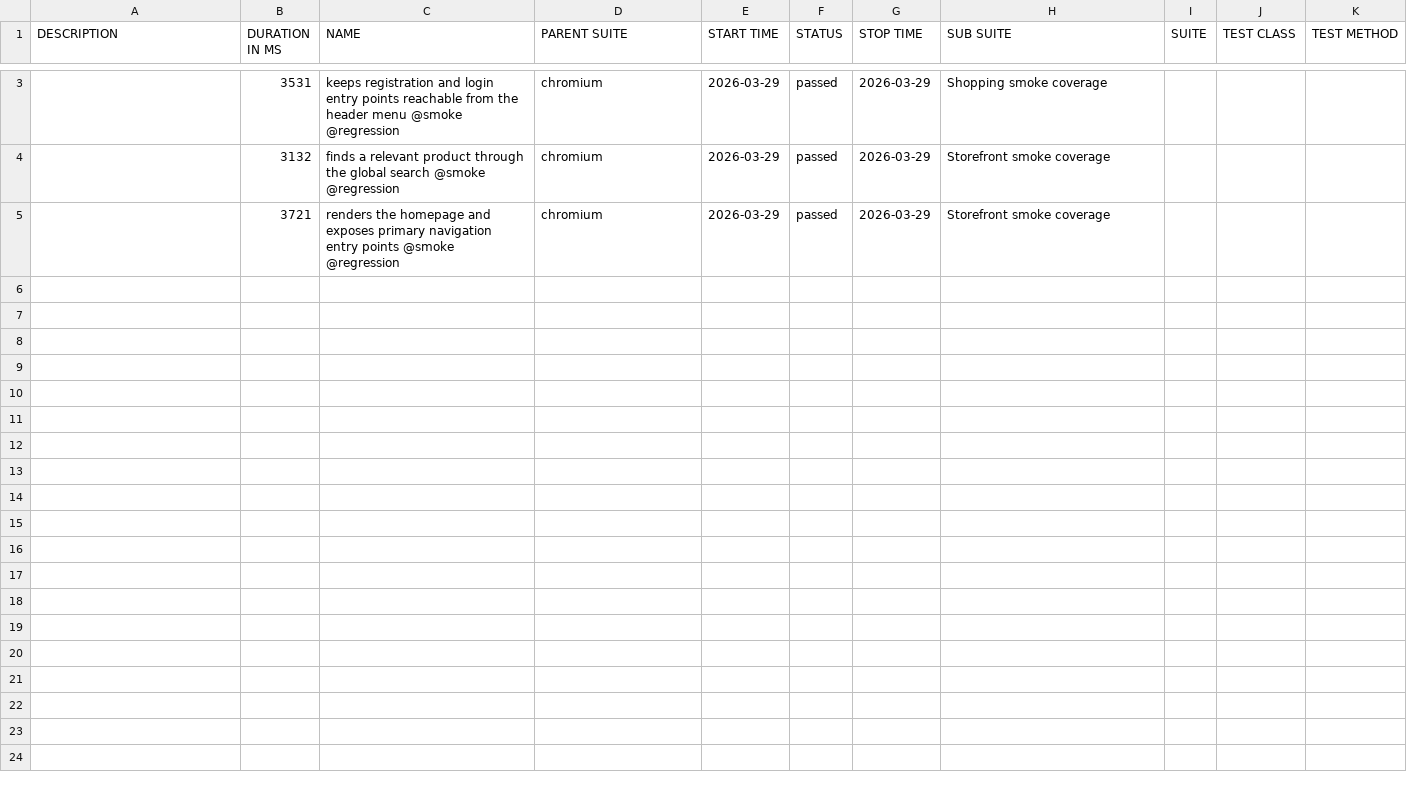
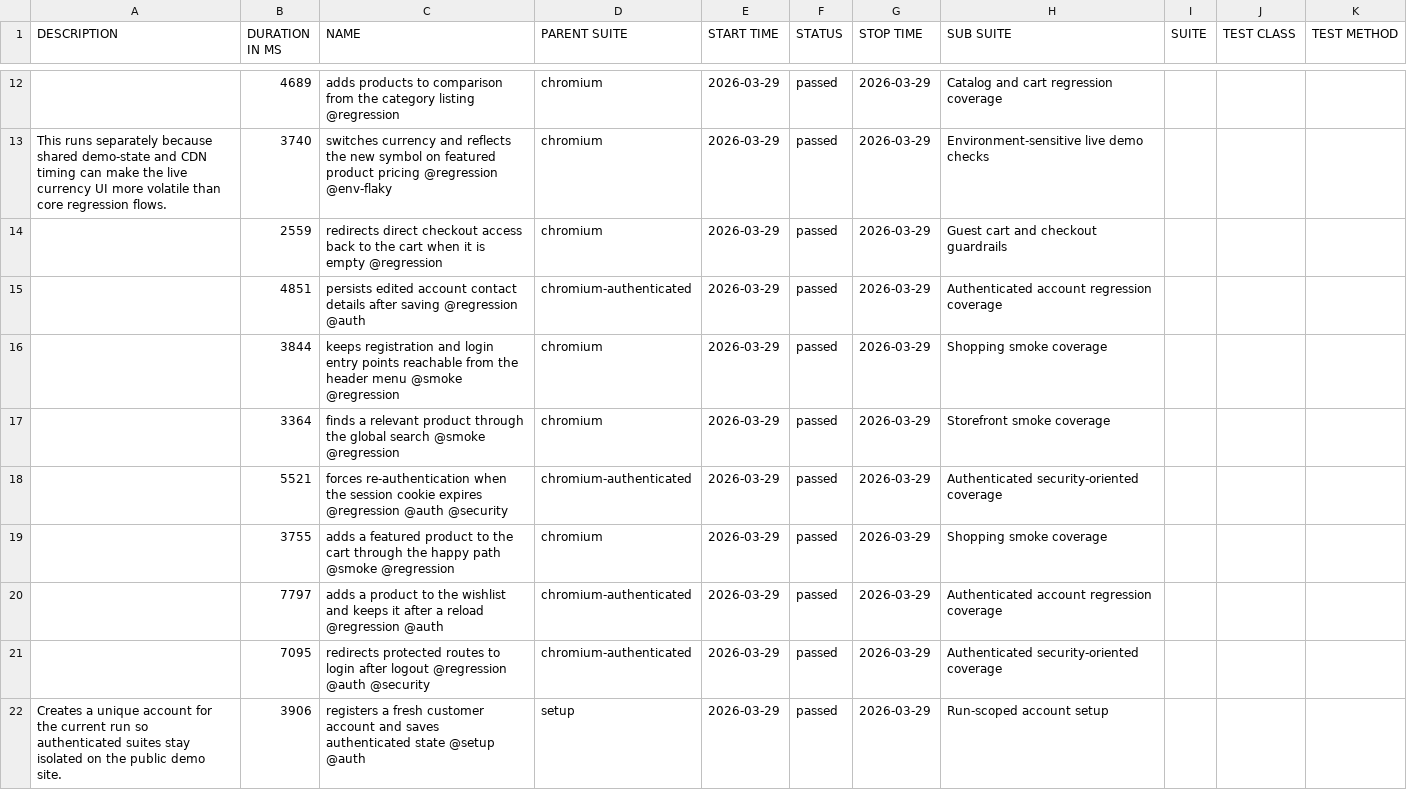
Before and after one commit to melv-narrow/tutorialsninja-playwright, a CSV file: data/suites.csv, drawn as a sheet; only a part is shown, gaps mark what is left out; the diff covers the shown part only.

```diff
--- a/data/suites.csv
+++ b/data/suites.csv
@@ -3,3 +12,11 @@
-"","3531","keeps registration and login entry points reachable from the header menu @smoke @regression","chromium","2026-03-29","passed","2026-03-29","Shopping smoke coverage","","",""
-"","3132","finds a relevant product through the global search @smoke @regression","chromium","2026-03-29","passed","2026-03-29","Storefront smoke coverage","","",""
-"","3721","renders the homepage and exposes primary navigation entry points @smoke @regression","chromium","2026-03-29","passed","2026-03-29","Storefront smoke coverage","","",""
+"","4689","adds products to comparison from the category listing @regression","chromium","2026-03-29","passed","2026-03-29","Catalog and cart regression coverage","","",""
+"This runs separately because shared demo-state and CDN timing can make the live currency UI more volatile than core regression flows.","3740","switches currency and reflects the new symbol on featured product pricing @regression @env-flaky","chromium","2026-03-29","passed","2026-03-29","Environment-sensitive live demo checks","","",""
+"","2559","redirects direct checkout access back to the cart when it is empty @regression","chromium","2026-03-29","passed","2026-03-29","Guest cart and checkout guardrails","","",""
+"","4851","persists edited account contact details after saving @regression @auth","chromium-authenticated","2026-03-29","passed","2026-03-29","Authenticated account regression coverage","","",""
+"","3844","keeps registration and login entry points reachable from the header menu @smoke @regression","chromium","2026-03-29","passed","2026-03-29","Shopping smoke coverage","","",""
+"","3364","finds a relevant product through the global search @smoke @regression","chromium","2026-03-29","passed","2026-03-29","Storefront smoke coverage","","",""
+"","5521","forces re-authentication when the session cookie expires @regression @auth @security","chromium-authenticated","2026-03-29","passed","2026-03-29","Authenticated security-oriented coverage","","",""
+"","3755","adds a featured product to the cart through the happy path @smoke @regression","chromium","2026-03-29","passed","2026-03-29","Shopping smoke coverage","","",""
+"","7797","adds a product to the wishlist and keeps it after a reload @regression @auth","chromium-authenticated","2026-03-29","passed","2026-03-29","Authenticated account regression coverage","","",""
+"","7095","redirects protected routes to login after logout @regression @auth @security","chromium-authenticated","2026-03-29","passed","2026-03-29","Authenticated security-oriented coverage","","",""
+"Creates a unique account for the current run so authenticated suites stay isolated on the public demo site.","3906","registers a fresh customer account and saves authenticated state @setup @auth","setup","2026-03-29","passed","2026-03-29","Run-scoped account setup","","",""
```
Also changed, not shown: 9 added rows and 3 edited cells elsewhere in this file, data/behaviors.csv, 49 other files.
